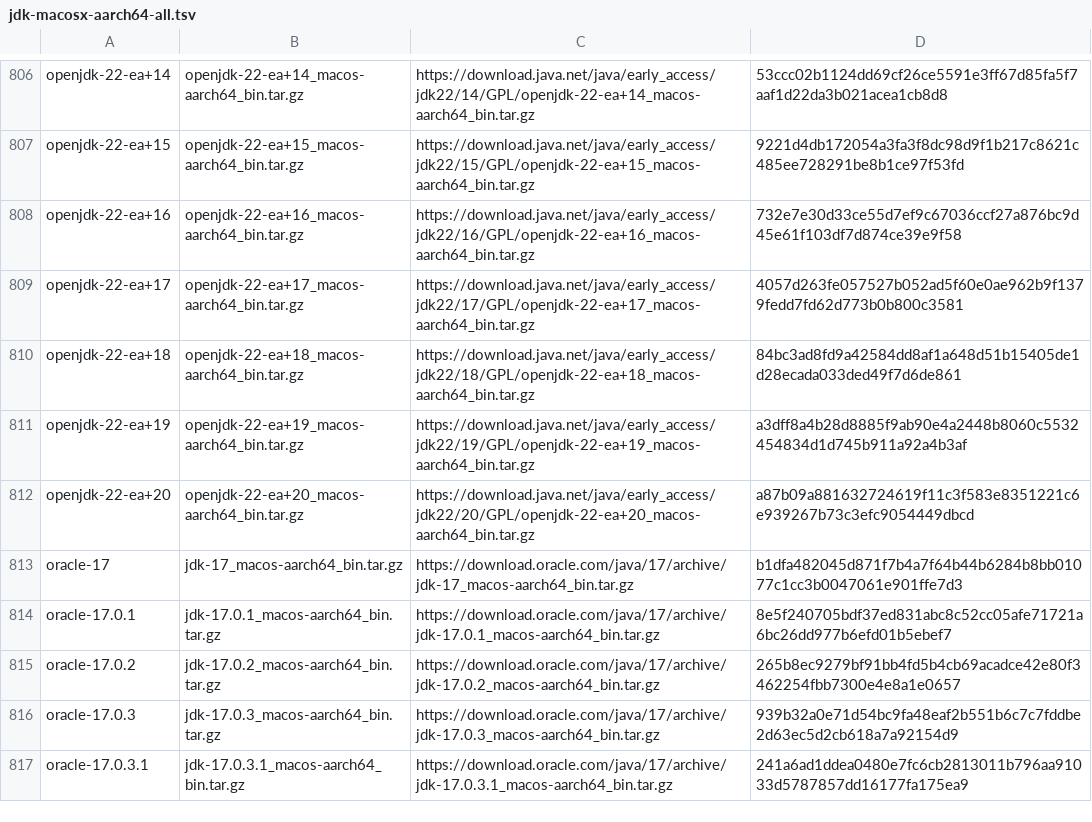
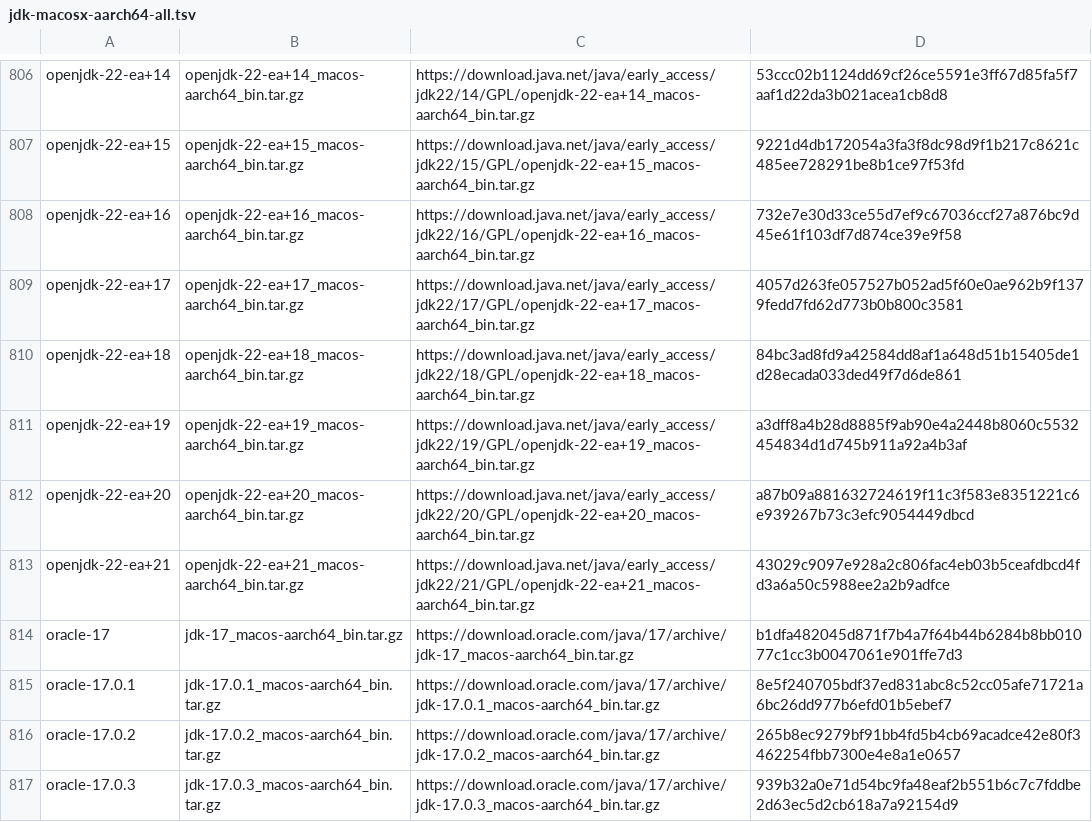
Before and after one commit to mise-plugins/rtx-java, a TSV file: data/jdk-macosx-aarch64-all.tsv, drawn as a sheet; only a part is shown, gaps mark what is left out; the shorter side is filled out with more unchanged rows; the diff names each change by its address in the sheet, - before the commit and + after, or states it on an @@ line.

```diff
--- a/data/jdk-macosx-aarch64-all.tsv
+++ b/data/jdk-macosx-aarch64-all.tsv
+row 813: openjdk-22-ea+21 | openjdk-22-ea+21_macos-aarch64_bin.tar.gz | https://download.java.net/java/early_access/jdk22/21/GPL/openjdk-22-ea+21_macos-aarch64_bin.tar.gz | 43029c9097e928a2c806fac4eb03b5ceafdbcd4fd3a6a50c5988ee2a2b9adfce
```
Also changed, not shown: data/jdk-linux-aarch64-all.tsv, data/jdk-linux-aarch64-ea.tsv, 9 other files.
